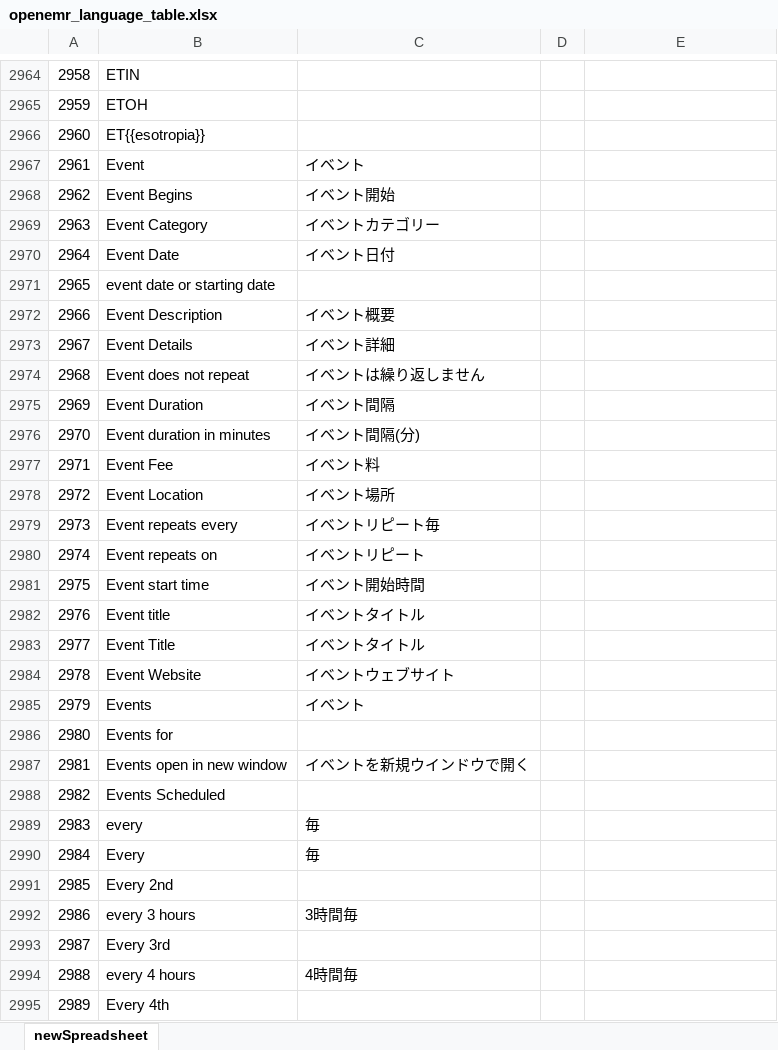
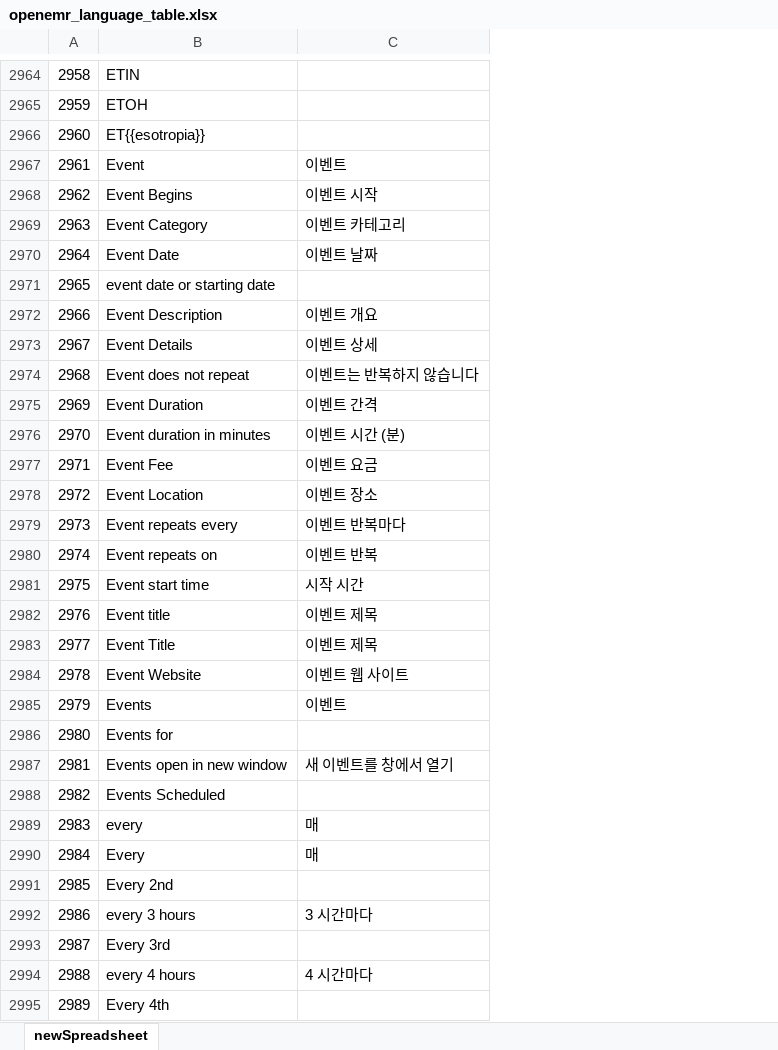
Before and after one commit to MediTrustIT/OpenEMR-Korea, an Excel workbook: openemr_language_table.xlsx, sheet newSpreadsheet, drawn as a sheet; only a part is shown, gaps mark what is left out; values as stored, in another font and other column widths than the file's, no cell formats; removed rows and columns are numbered as before the commit, all else as after; the diff covers the shown part only; the diff names each change by its address in the sheet, - before the commit and + after, or states it on an @@ line.

```diff
--- a/openemr_language_table.xlsx (sheet newSpreadsheet)
+++ b/openemr_language_table.xlsx (sheet newSpreadsheet)
-column C, rows 2967-2994: イベント | イベント開始 | イベントカテゴリー | イベント日付 |  | イベント概要 | イベント詳細 | イベントは繰り返しません | イベント間隔 | イベント間隔(分) | イベント料 | イベント場所 | イベントリピート毎 | イベントリピート | イベント開始時間 | イベントタイトル | イベントタイトル | イベントウェブサイト | イベント |  | イベントを新規ウインドウで開く |  | 毎 | 毎 |  | 3時間毎 |  | 4時間毎
-column D, empty
-C2967: (empty)
+C2967: 이벤트
-C2968: (empty)
+C2968: 이벤트 시작
-C2969: (empty)
+C2969: 이벤트 카테고리
-C2970: (empty)
+C2970: 이벤트 날짜
-C2972: (empty)
+C2972: 이벤트 개요
-C2973: (empty)
+C2973: 이벤트 상세
-C2974: (empty)
+C2974: 이벤트는 반복하지 않습니다
-C2975: (empty)
+C2975: 이벤트 간격
-C2976: (empty)
+C2976: 이벤트 시간 (분)
-C2977: (empty)
+C2977: 이벤트 요금
-C2978: (empty)
+C2978: 이벤트 장소
-C2979: (empty)
+C2979: 이벤트 반복마다
-C2980: (empty)
+C2980: 이벤트 반복
-C2981: (empty)
+C2981: 시작 시간
-C2982:C2983: (empty)
+C2982:C2983: 이벤트 제목
-C2984: (empty)
+C2984: 이벤트 웹 사이트
-C2985: (empty)
+C2985: 이벤트
-C2987: (empty)
+C2987: 새 이벤트를 창에서 열기
-C2989:C2990: (empty)
+C2989:C2990: 매
-C2992: (empty)
+C2992: 3 시간마다
-C2994: (empty)
+C2994: 4 시간마다
```
Also changed, not shown: 1833 edited cells elsewhere in this sheet, cell formats, 25 other files.
